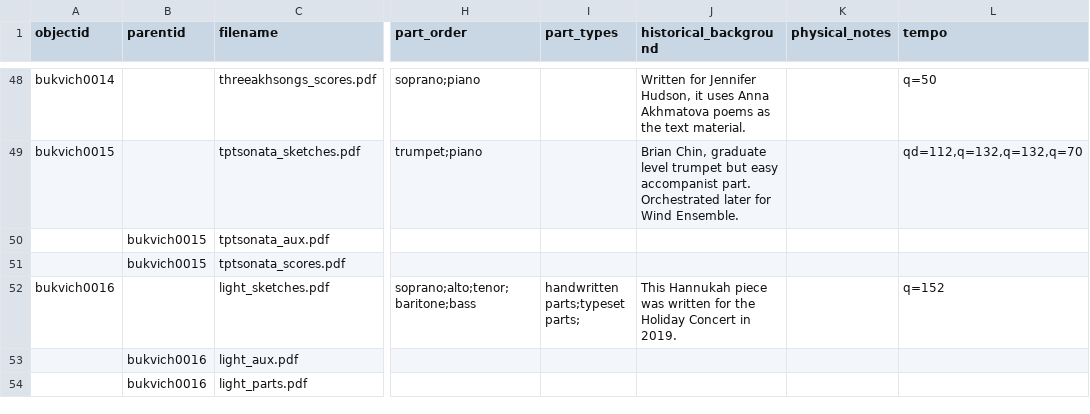
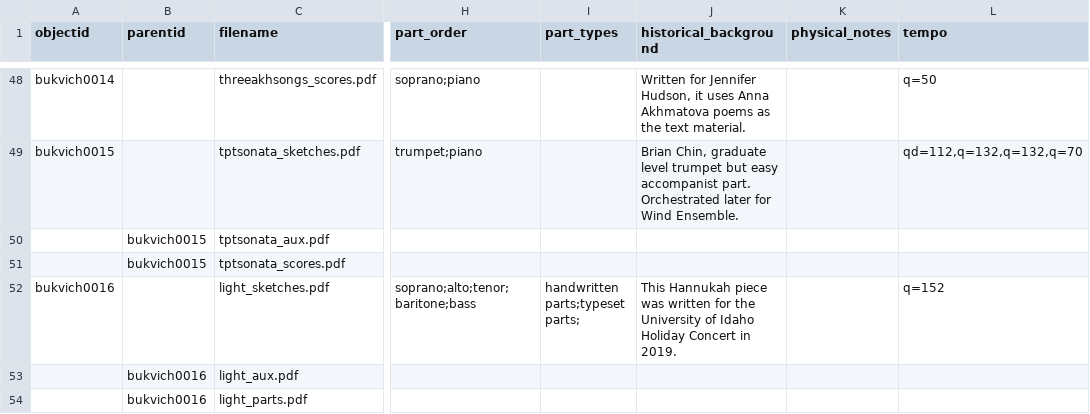
Before and after one commit to uidaholib/bukvich-project, a CSV file: _data/bukvich.csv, drawn as a sheet; only a part is shown, gaps mark what is left out; the diff covers the shown part only; the diff names each change by its address in the sheet, - before the commit and + after, or states it on an @@ line.

Commit message:
update metadata

```diff
--- a/_data/bukvich.csv
+++ b/_data/bukvich.csv
-J52 (historical_background): …for the Holiday Concert…
+J52 (historical_background): …for the University of Idaho Holiday Concert…
```
Also changed, not shown: 5 edited cells elsewhere in this file.
